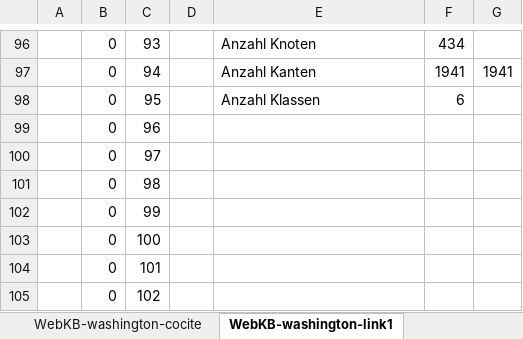
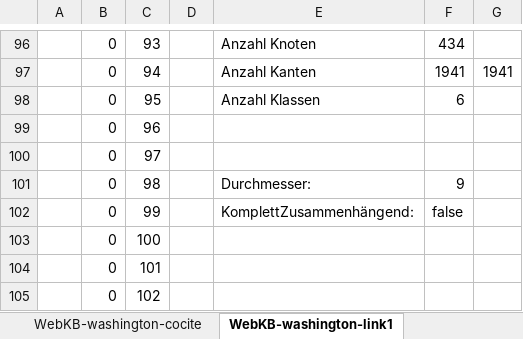
Before and after one commit to Fyskire/dm, an Excel workbook: DMnetkit/Kantenverteilung.xlsx, sheet WebKB-washington-link1, drawn as a sheet; only a part is shown, gaps mark what is left out; values as stored, in another font and other column widths than the file's, no borders; charts and pictures not drawn; the diff names each change by its address in the sheet, - before the commit and + after, or states it on an @@ line.

Commit message:
Durchmesser zu excel Kantenverteilung/GESAMT hinzugefügt
Signed-off-by: jhenning <jhenning@students.uni-mainz.de>

```diff
--- a/DMnetkit/Kantenverteilung.xlsx (sheet WebKB-washington-link1)
+++ b/DMnetkit/Kantenverteilung.xlsx (sheet WebKB-washington-link1)
-E101: (empty)
+E101: Durchmesser:
-F101: (empty)
+F101: 9
-E102: (empty)
+E102: KomplettZusammenhängend:
-F102: (empty)
+F102: false
```
Also changed, not shown: sheet GESAMT, sheet WebKB-wisconsin-link1, sheet WebKB-texas-link1, sheet imdb_prodco, sheet WebKB-cornell-link1, sheet imdb_all, 6 more sheets, charts or pictures.
